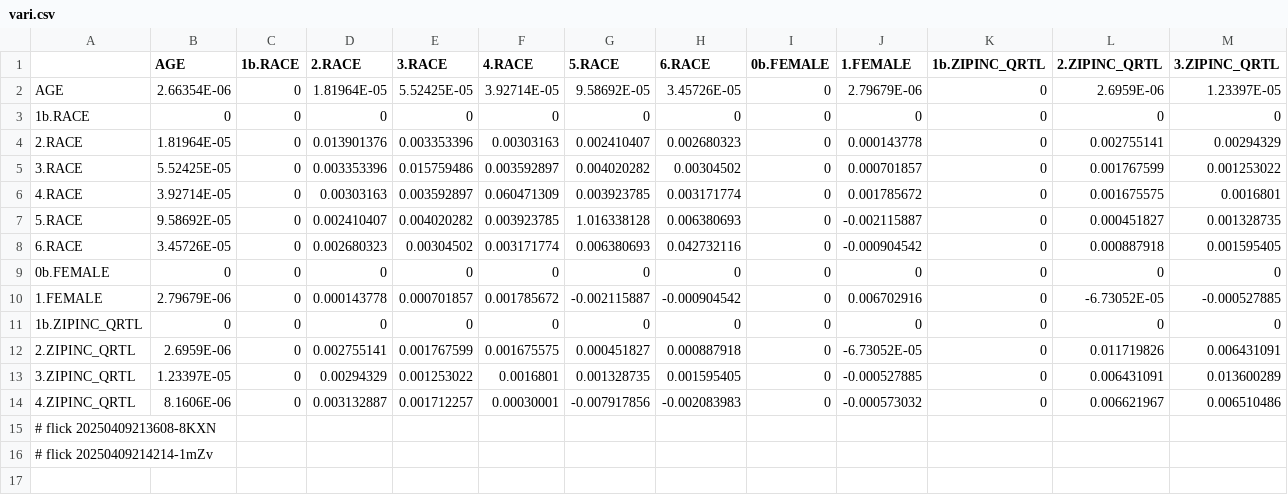
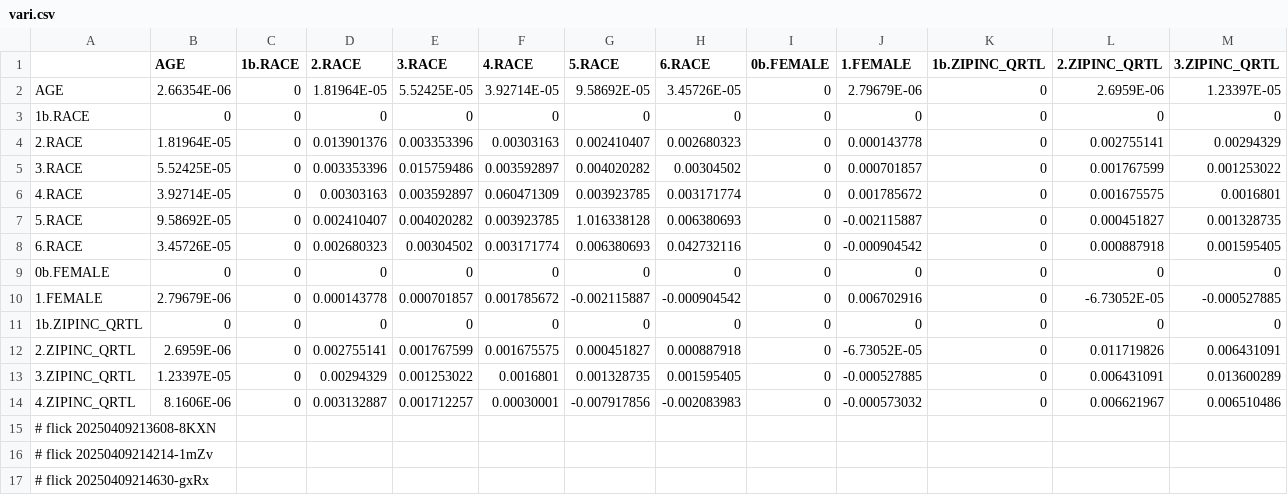
Before and after one commit to abikesa/mole, a CSV file: kitabo/ensi/nis/App/assets/csv/vari.csv, drawn as a sheet; only a part is shown; rows hold the shown columns only; the diff names each change by its address in the sheet, - before the commit and + after, or states it on an @@ line.

Commit message:
kitabo/ensi/nis/App/assets/csv/vari.csv

```diff
--- a/kitabo/ensi/nis/App/assets/csv/vari.csv
+++ b/kitabo/ensi/nis/App/assets/csv/vari.csv
+row 17: # flick 20250409214630-gxRx
```
